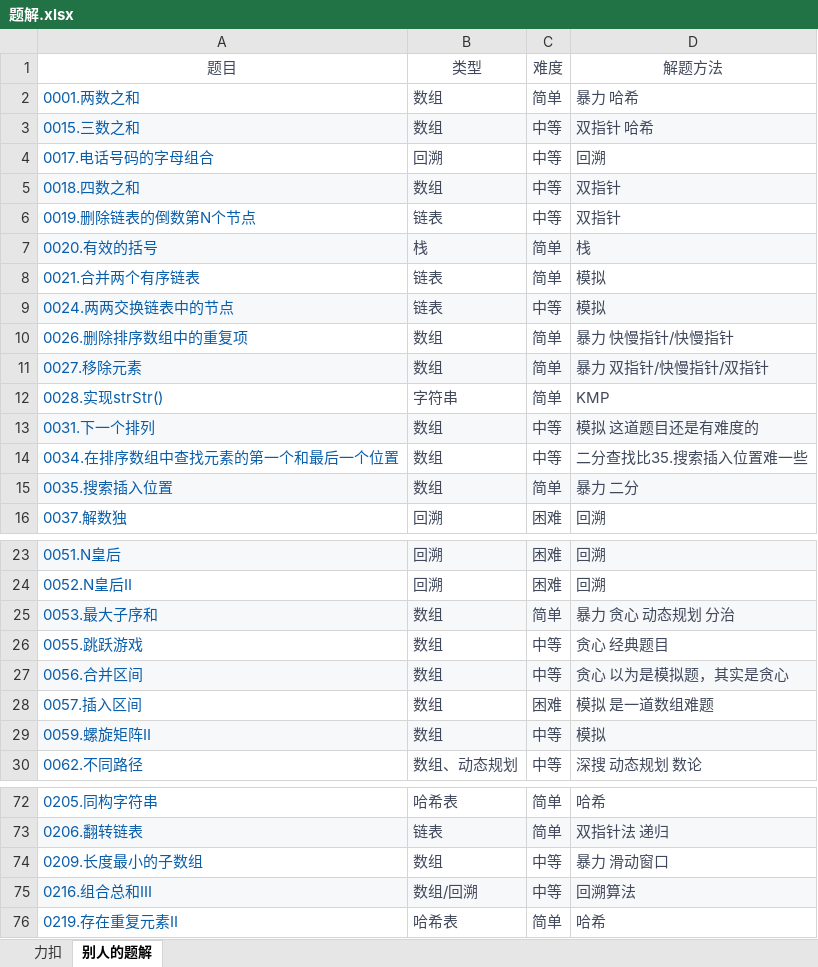
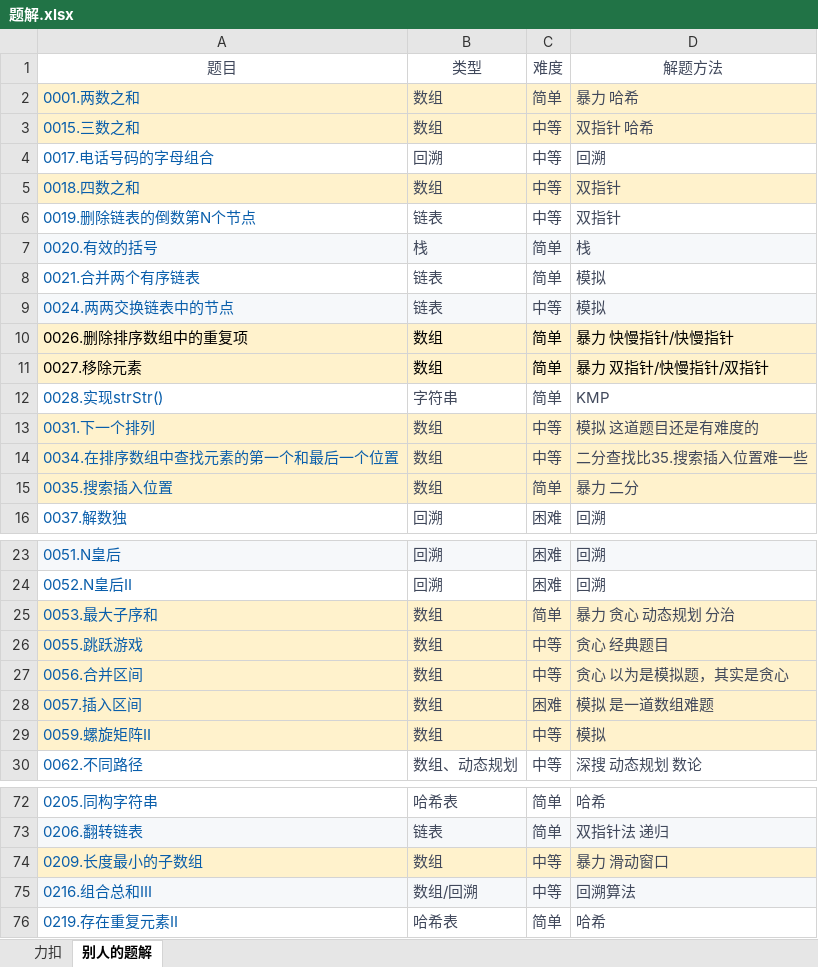
Before and after one commit to witheredwood/leetcode-record, an Excel workbook: 题解.xlsx, sheet 别人的题解, drawn as a sheet; only a part is shown, gaps mark what is left out; values as stored, in another font and other column widths than the file's, no borders; the diff covers the shown part only; the diff names each change by its address in the sheet, - before the commit and + after, or states it on an @@ line.

```diff
--- a/题解.xlsx (sheet 别人的题解)
+++ b/题解.xlsx (sheet 别人的题解)
-A2:D2 fill: none
+A2:D2 fill: #FFF2CC
-A3:D3 fill: #F6F8FA
+A3:D3 fill: #FFF2CC
-A5:D5 fill: #F6F8FA
+A5:D5 fill: #FFF2CC
-A10:D10 fill: none
+A10:D10 fill: #FFF2CC
-A10:A11 text colour: #095EAB
+A10:A11 text colour: black
-B10:D11 text colour: #40485B
+B10:D11 text colour: black
-A11:D11 fill: #F6F8FA
+A11:D11 fill: #FFF2CC
-A13:D13 fill: #F6F8FA
+A13:D13 fill: #FFF2CC
-A14:D14 fill: none
+A14:D14 fill: #FFF2CC
-A15:D15 fill: #F6F8FA
+A15:D15 fill: #FFF2CC
-A25:D25 fill: #F6F8FA
+A25:D25 fill: #FFF2CC
-A26:D26 fill: none
+A26:D26 fill: #FFF2CC
-A27:D27 fill: #F6F8FA
+A27:D27 fill: #FFF2CC
-A28:D28 fill: none
+A28:D28 fill: #FFF2CC
-A29:D29 fill: #F6F8FA
+A29:D29 fill: #FFF2CC
-A74:D74 fill: none
+A74:D74 fill: #FFF2CC
```
Also changed, not shown: cell formats elsewhere in this sheet, 2 other files.
